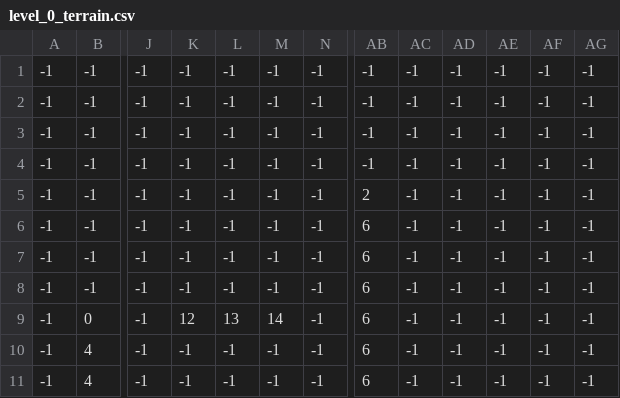
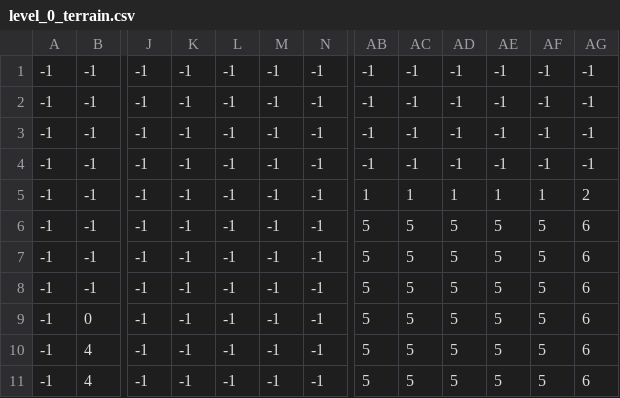
Before and after one commit to Phaerya/MBA_dev_py, a CSV file: levels/0/level_0_terrain.csv, drawn as a sheet; only a part is shown, gaps mark what is left out; the diff names each change by its address in the sheet, - before the commit and + after, or states it on an @@ line.

```diff
--- a/levels/0/level_0_terrain.csv
+++ b/levels/0/level_0_terrain.csv
-AB5: 2
+AB5: 1
-AC5: -1
+AC5: 1
-AD5: -1
+AD5: 1
-AE5: -1
+AE5: 1
-AF5: -1
+AF5: 1
-AG5: -1
+AG5: 2
-AB6:AB11: 6
+AB6:AB11: 5
-AC6:AC11: -1
+AC6:AC11: 5
-AD6:AD11: -1
+AD6:AD11: 5
-AE6:AE11: -1
+AE6:AE11: 5
-AF6:AF11: -1
+AF6:AF11: 5
-AG6:AG11: -1
+AG6:AG11: 6
-K9: 12
+K9: -1
-L9: 13
+L9: -1
-M9: 14
+M9: -1
```
Also changed, not shown: levels/0/level_0_key.csv, levels/0/level_0_player.csv, 5 other files.
